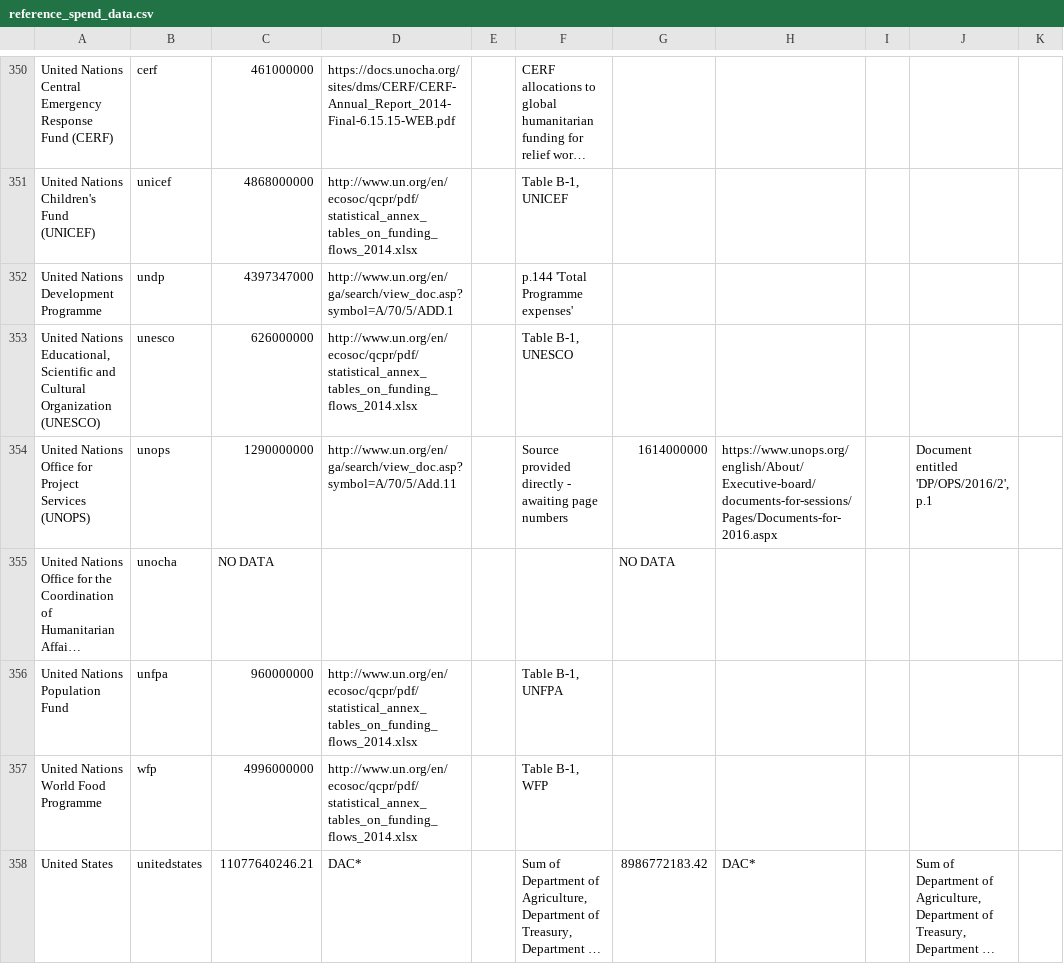
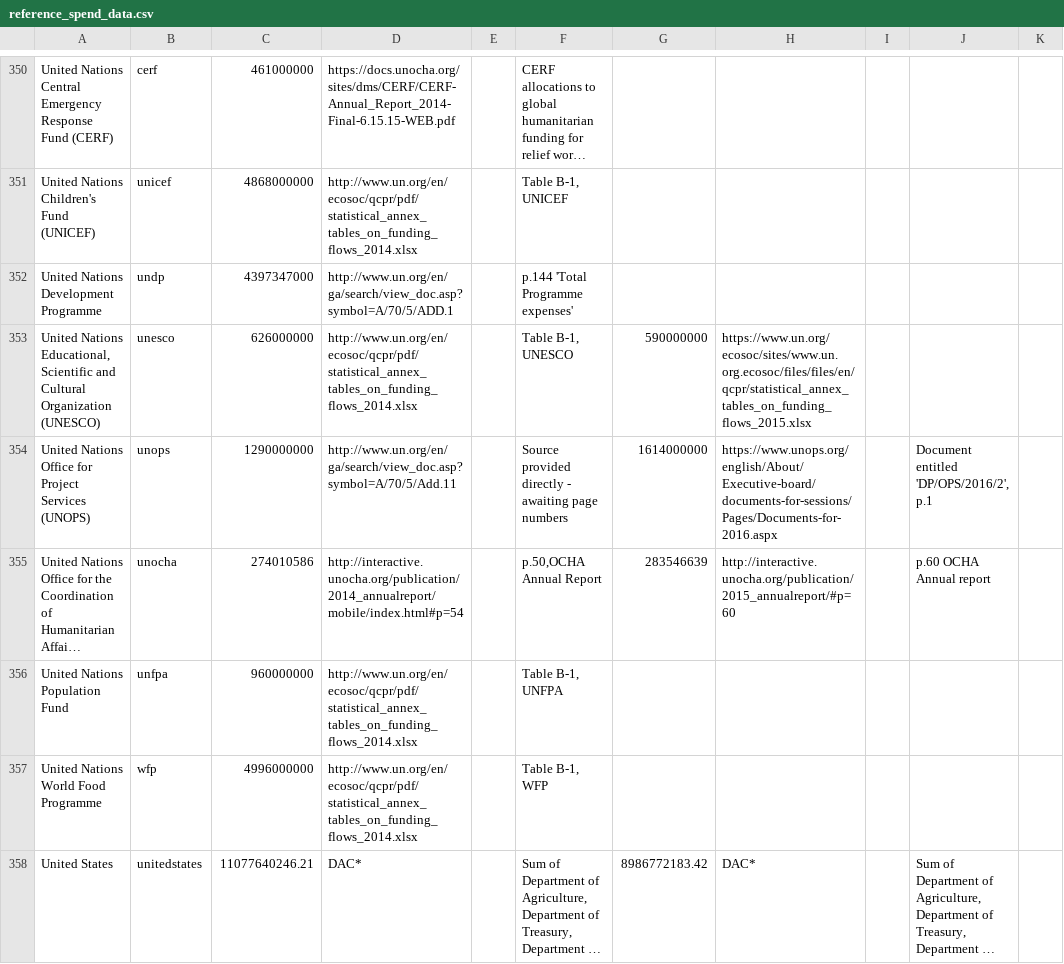
Before and after one commit to IATI/IATI-Stats, a CSV file: helpers/transparency_indicator/reference_spend_data.csv, drawn as a sheet; only a part is shown, gaps mark what is left out; long unchanged cells end in …; the diff names each change by its address in the sheet, - before the commit and + after, or states it on an @@ line.

Commit message:
Update reference_spend_data

```diff
--- a/helpers/transparency_indicator/reference_spend_data.csv
+++ b/helpers/transparency_indicator/reference_spend_data.csv
-G353: (empty)
+G353: 590000000
-H353: (empty)
+H353: https://www.un.org/ecosoc/sites/www.un.org.ecosoc/files/files/en/qcpr/statistical_annex_tables_on_funding_flows_2015.xlsx
-C355: NO DATA
+C355: 274010586
-D355: (empty)
+D355: http://interactive.unocha.org/publication/2014_annualreport/mobile/index.html#p=54
-F355: (empty)
+F355: p.50,OCHA Annual Report
-G355: NO DATA
+G355: 283546639
-H355: (empty)
+H355: http://interactive.unocha.org/publication/2015_annualreport/#p=60
-J355: (empty)
+J355: p.60 OCHA Annual report
```
